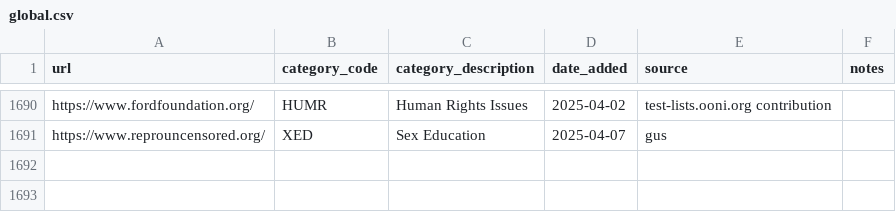
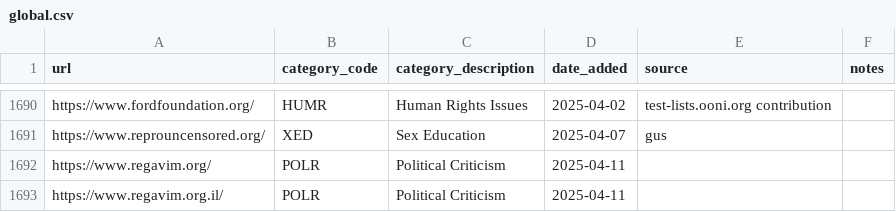
Before and after one commit to citizenlab/test-lists, a CSV file: lists/global.csv, drawn as a sheet; only a part is shown, gaps mark what is left out.

Commit message:
Added Regavim
https://en.wikipedia.org/wiki/Regavim_(NGO)

```diff
--- a/lists/global.csv
+++ b/lists/global.csv
@@ -1691 +1691,3 @@ https://www.fordfoundation.org/,HUMR,Human Rights Issues,2025-04-02,test-lists.o
 https://www.reprouncensored.org/,XED,Sex Education,2025-04-07,gus,
+https://www.regavim.org/,POLR,Political Criticism,2025-04-11,,
+https://www.regavim.org.il/,POLR,Political Criticism,2025-04-11,,
```
